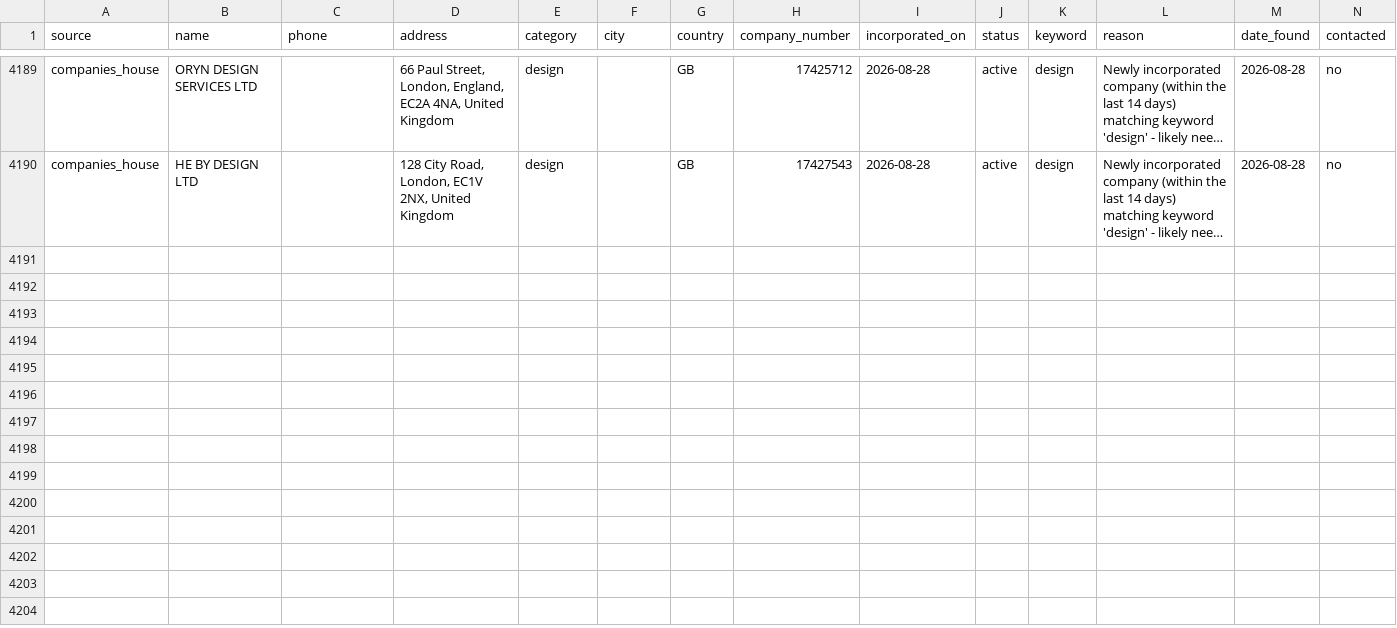
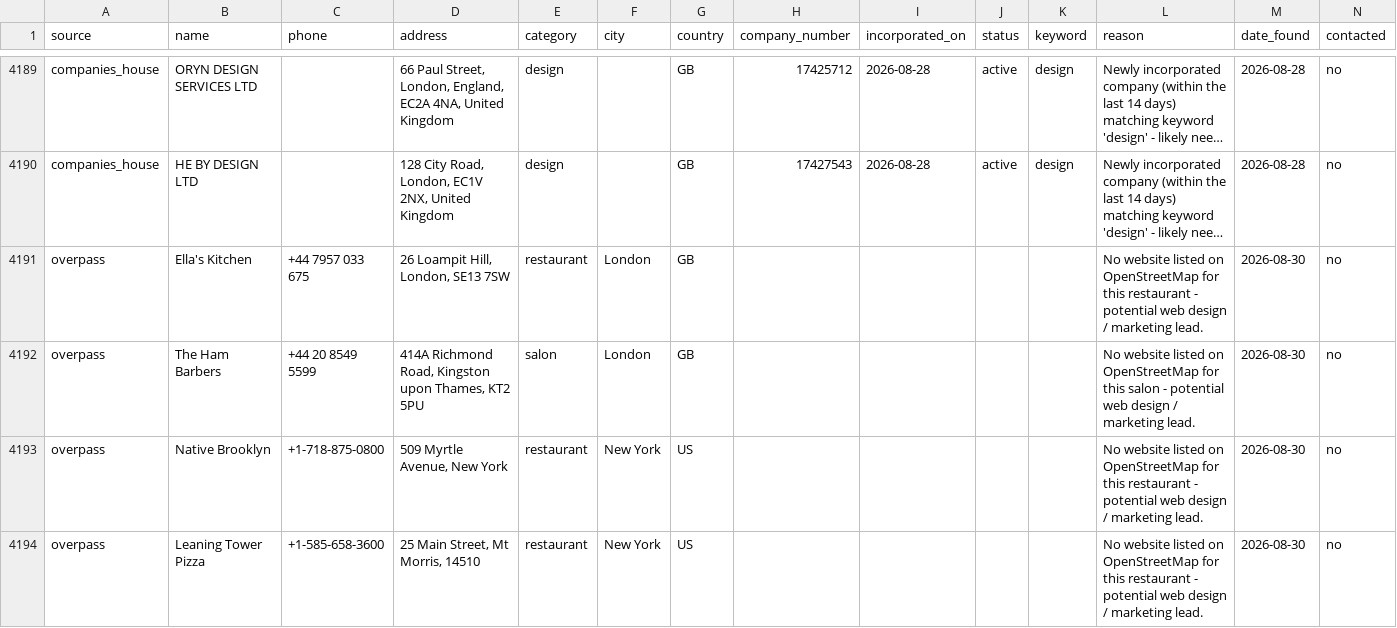
Before and after one commit to ashar-farooqui1/leads, a CSV file: data/leads.csv, drawn as a sheet; only a part is shown, gaps mark what is left out; long unchanged cells end in …; the diff names each change by its address in the sheet, - before the commit and + after, or states it on an @@ line.

```diff
--- a/data/leads.csv
+++ b/data/leads.csv
+row 4191: overpass | Ella's Kitchen | +44 7957 033 675 | 26 Loampit Hill, London, SE13 7SW | restaurant | London | GB |  |  |  |  | No website listed on OpenStreetMap for this restaurant - potential web design / marketing lead. | 2026-08-30 | no
+row 4192: overpass | The Ham Barbers | +44 20 8549 5599 | 414A Richmond Road, Kingston upon Thames, KT2 5PU | salon | London | GB |  |  |  |  | No website listed on OpenStreetMap for this salon - potential web design / marketing lead. | 2026-08-30 | no
+row 4193: overpass | Native Brooklyn | +1-718-875-0800 | 509 Myrtle Avenue, New York | restaurant | New York | US |  |  |  |  | No website listed on OpenStreetMap for this restaurant - potential web design / marketing lead. | 2026-08-30 | no
+row 4194: overpass | Leaning Tower Pizza | +1-585-658-3600 | 25 Main Street, Mt Morris, 14510 | restaurant | New York | US |  |  |  |  | No website listed on OpenStreetMap for this restaurant - potential web design / marketing lead. | 2026-08-30 | no
```
Also changed, not shown: data/leads_overpass.csv.
